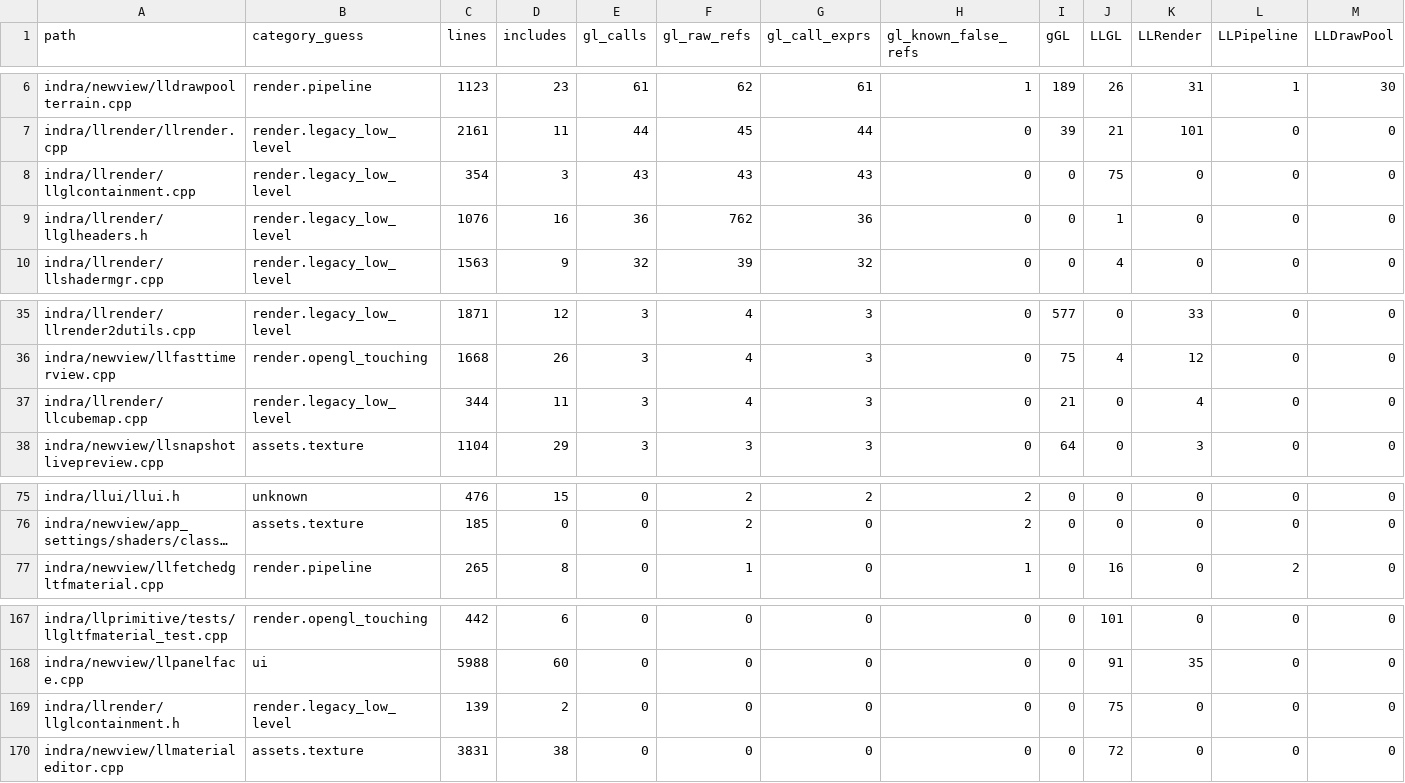
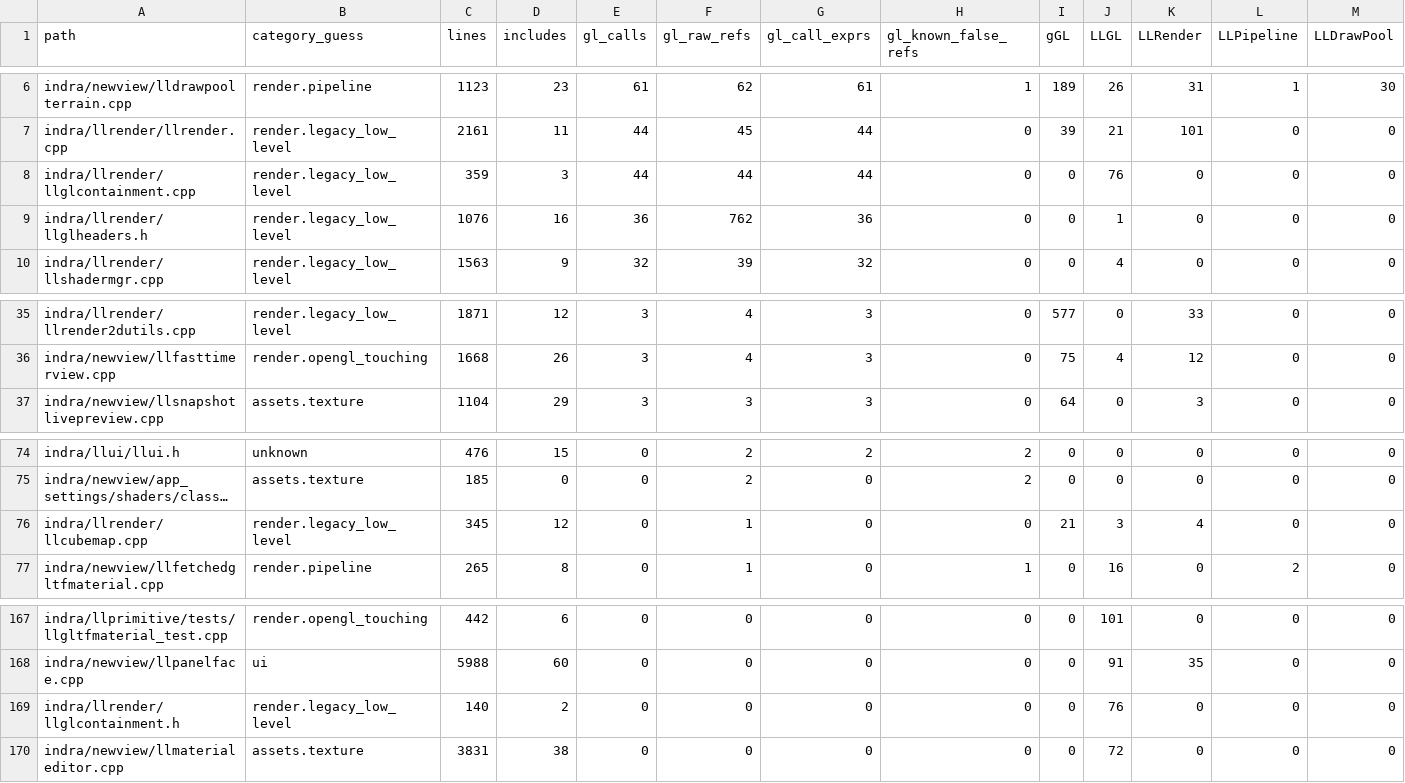
Before and after one commit to Minuit-Ferina/Mare-viewer, a CSV file: docs/architecture/generated/source_inventory.csv, drawn as a sheet; only a part is shown, gaps mark what is left out; long unchanged cells end in …; removed rows and columns are numbered as before the commit, all else as after; rows hold the shown columns only; the diff names each change by its address in the sheet, - before the commit and + after, or states it on an @@ line.

Commit message:
llrender: contain llcubemap calls

```diff
--- a/docs/architecture/generated/source_inventory.csv
+++ b/docs/architecture/generated/source_inventory.csv
-C8 (lines): 354
+C8 (lines): 359
-E8 (gl_calls): 43
+E8 (gl_calls): 44
-F8 (gl_raw_refs): 43
+F8 (gl_raw_refs): 44
-G8 (gl_call_exprs): 43
+G8 (gl_call_exprs): 44
-J8 (LLGL): 75
+J8 (LLGL): 76
-row 37: indra/llrender/llcubemap.cpp | render.legacy_low_level | 344 | 11 | 3 | 4 | 3 | 0 | 21 | 0 | 4 | 0 | 0
+row 76: indra/llrender/llcubemap.cpp | render.legacy_low_level | 345 | 12 | 0 | 1 | 0 | 0 | 21 | 3 | 4 | 0 | 0
-C169 (lines): 139
+C169 (lines): 140
-J169 (LLGL): 75
+J169 (LLGL): 76
```
Also changed, not shown: 5 other files.
